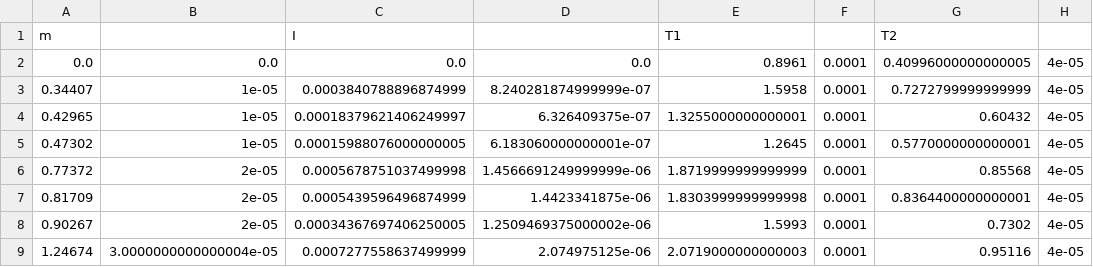
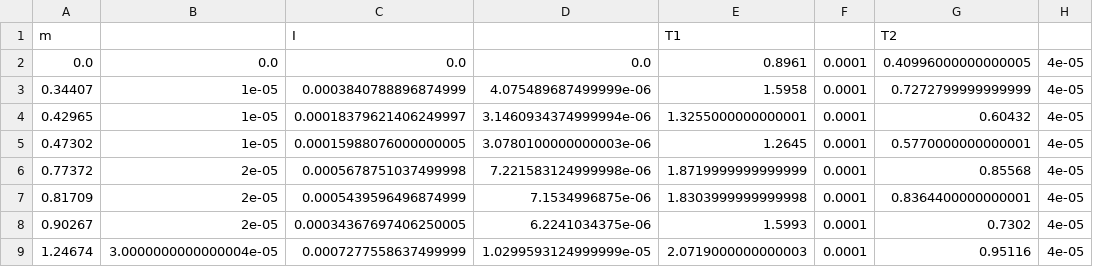
Before and after one commit to RBerga06/unipr-clt-fisica, a CSV file: lab1/r5-torsione/data/timings.csv, drawn as a sheet; only a part is shown; the diff names each change by its address in the sheet, - before the commit and + after, or states it on an @@ line.

Commit message:
Fix timings

```diff
--- a/lab1/r5-torsione/data/timings.csv
+++ b/lab1/r5-torsione/data/timings.csv
-D3: 8.240281874999999e-07
+D3: 4.075489687499999e-06
-D4: 6.326409375e-07
+D4: 3.1460934374999994e-06
-D5: 6.183060000000001e-07
+D5: 3.0780100000000003e-06
-D6: 1.4566691249999999e-06
+D6: 7.221583124999998e-06
-D7: 1.4423341875e-06
+D7: 7.1534996875e-06
-D8: 1.2509469375000002e-06
+D8: 6.2241034375e-06
-D9: 2.074975125e-06
+D9: 1.0299593124999999e-05
```
Also changed, not shown: 1 other file.
